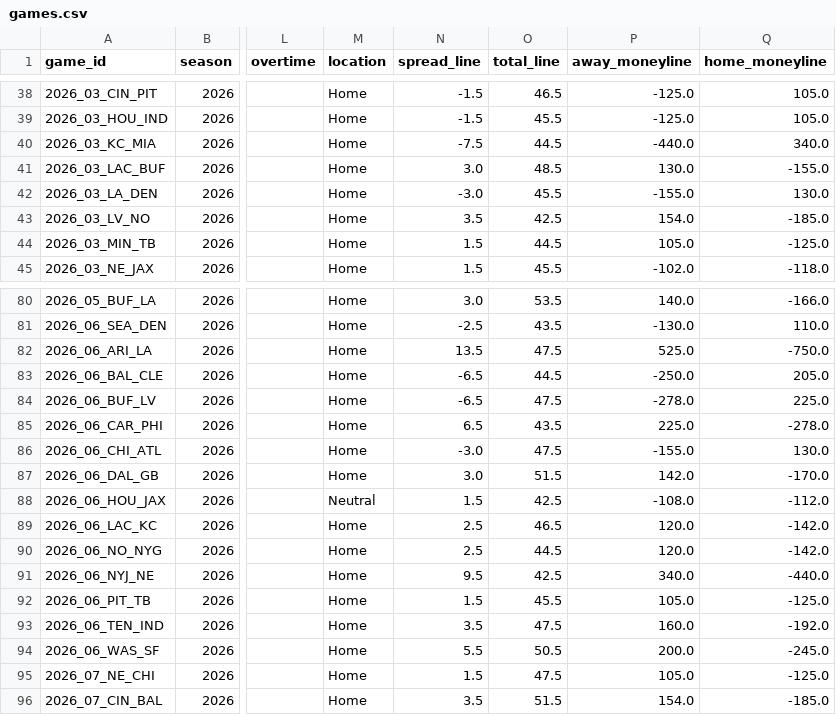
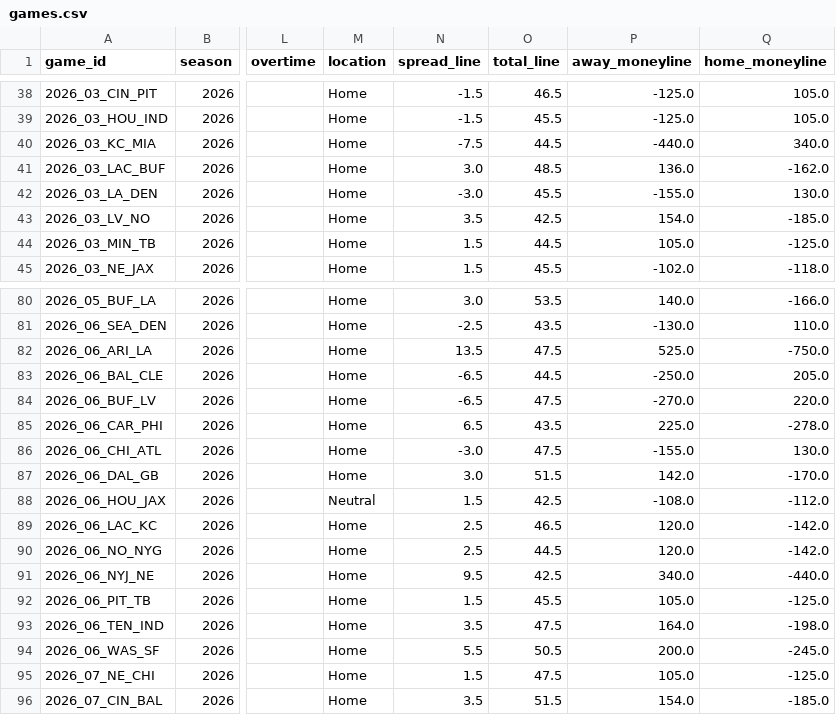
Before and after one commit to athvin/football-pool, a CSV file: data/2026/games.csv, drawn as a sheet; only a part is shown, gaps mark what is left out; the diff covers the shown part only; the diff names each change by its address in the sheet, - before the commit and + after, or states it on an @@ line.

```diff
--- a/data/2026/games.csv
+++ b/data/2026/games.csv
-P41 (away_moneyline): 130.0
+P41 (away_moneyline): 136.0
-Q41 (home_moneyline): -155.0
+Q41 (home_moneyline): -162.0
-P84 (away_moneyline): -278.0
+P84 (away_moneyline): -270.0
-Q84 (home_moneyline): 225.0
+Q84 (home_moneyline): 220.0
-P93 (away_moneyline): 160.0
+P93 (away_moneyline): 164.0
-Q93 (home_moneyline): -192.0
+Q93 (home_moneyline): -198.0
```
Also changed, not shown: 15 edited cells elsewhere in this file.
